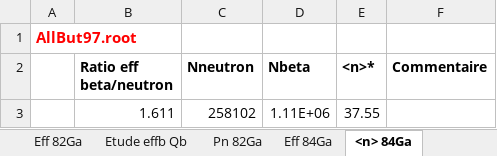
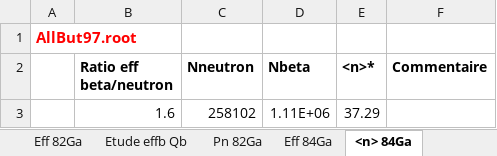
Before and after one commit to EmileCanta/N-RI-22, an Excel workbook: divers/analysis.xlsx, sheet <n> 84Ga, drawn as a sheet; values as stored, in another font and other column widths than the file's, no borders; charts and pictures not drawn; the diff names each change by its address in the sheet, - before the commit and + after, or states it on an @@ line.

```diff
--- a/divers/analysis.xlsx (sheet <n> 84Ga)
+++ b/divers/analysis.xlsx (sheet <n> 84Ga)
-B3 (Ratio eff beta/neutron): 1.611
+B3 (Ratio eff beta/neutron): 1.6
-E3 (<n>*): 37.55
+E3 (<n>*): 37.29
```
Also changed, not shown: sheet Rapports d'embranchement 84Ga, sheet Eff 84Ga, other sheet tabs, charts or pictures, 28 other files.
